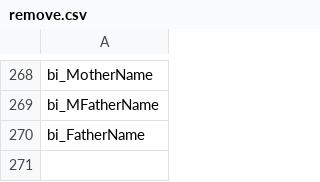
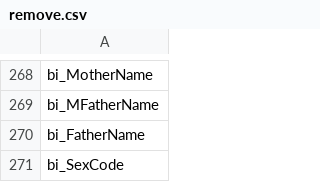
Before and after one commit to mikebird28/towin, a CSV file: configs/remove.csv, drawn as a sheet; only a part is shown, gaps mark what is left out; the diff names each change by its address in the sheet, - before the commit and + after, or states it on an @@ line.

```diff
--- a/configs/remove.csv
+++ b/configs/remove.csv
+row 271: bi_SexCode
```
Also changed, not shown: 3 other files.
